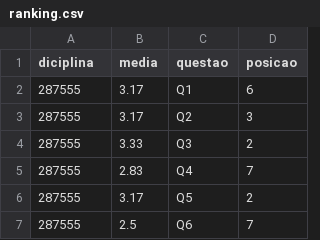
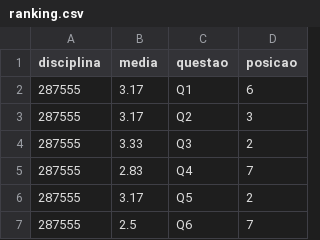
Before and after one commit to LeticiaLBarbosa/sad, a CSV file: sistema_lime/acessodb/ranking.csv, drawn as a sheet; only a part is shown.

```diff
--- a/sistema_lime/acessodb/ranking.csv
+++ b/sistema_lime/acessodb/ranking.csv
@@ -1,2 +1,2 @@
-diciplina,media,questao,posicao
+disciplina,media,questao,posicao
 287555,3.17,Q1,6
```
Also changed, not shown: 2 other files.
